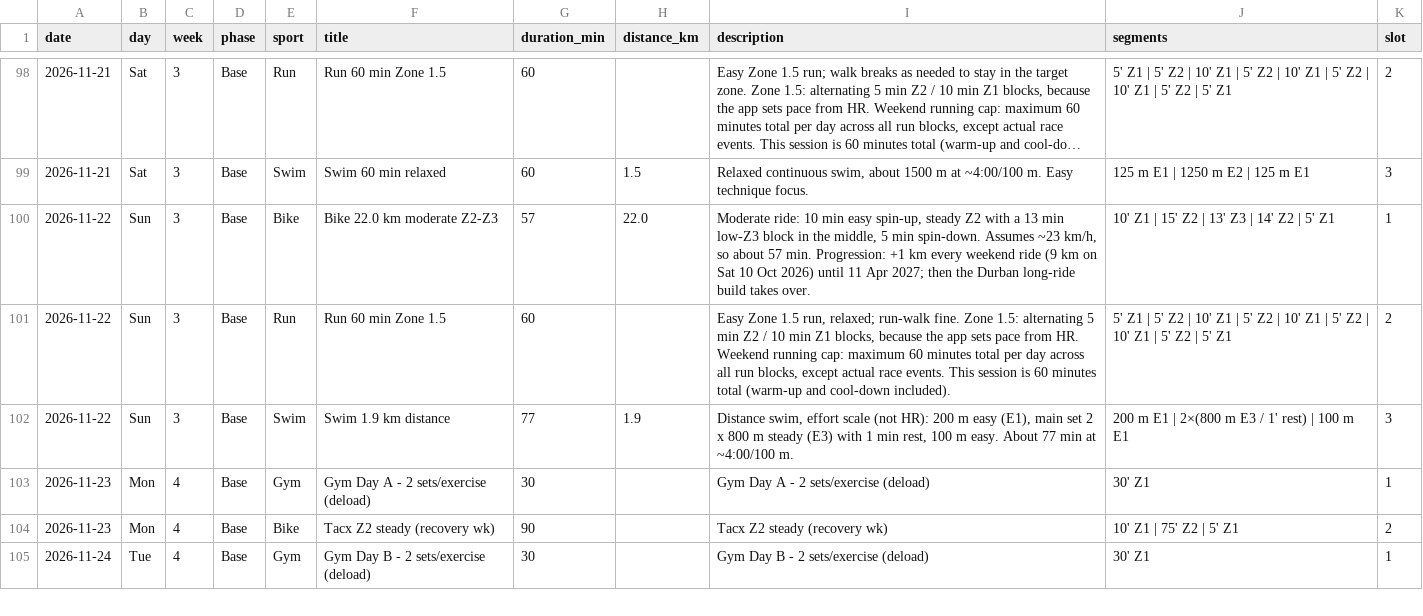
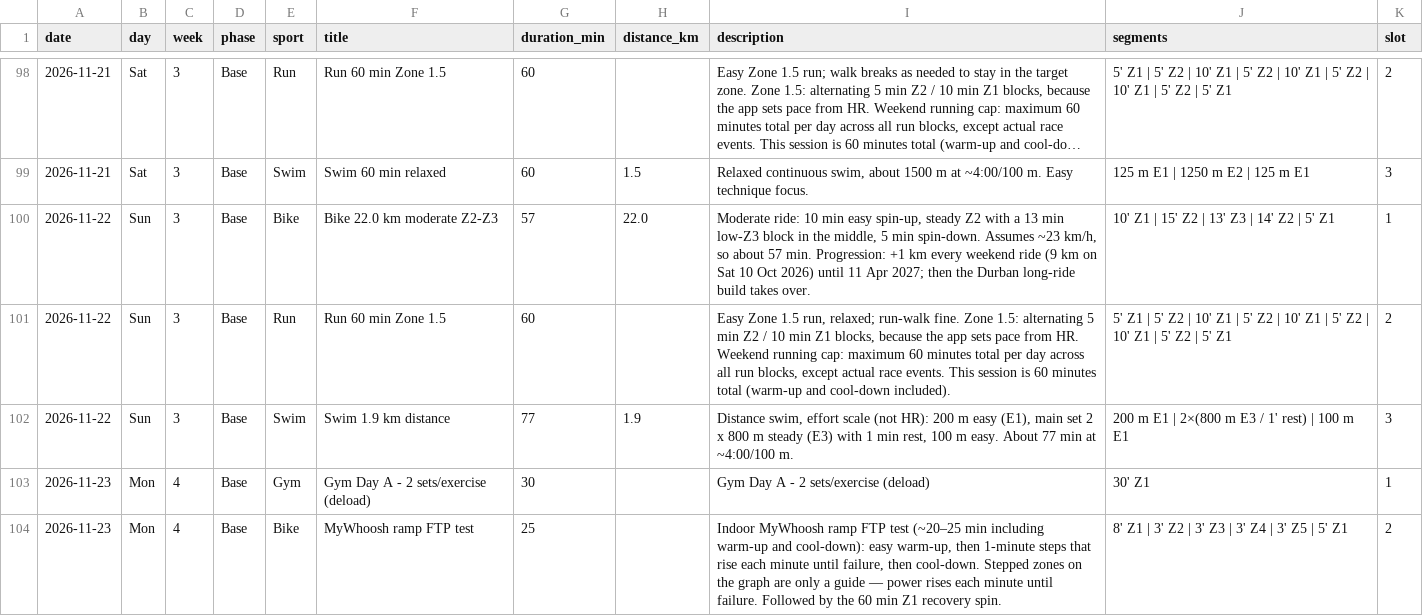
Before and after one commit to AdonisCodes/training, a CSV file: data/sessions.csv, drawn as a sheet; only a part is shown, gaps mark what is left out; the shorter side is filled out with more unchanged rows; long unchanged cells end in …; the diff covers the shown part only.

```diff
--- a/data/sessions.csv
+++ b/data/sessions.csv
@@ -103,2 +103,2 @@ date,day,week,phase,sport,title,duration_min,distance_km,description,segments,sl
 2026-11-23,Mon,4,Base,Gym,Gym Day A - 2 sets/exercise (deload),30,,Gym Day A - 2 sets/exercise (deload),30' Z1,1
-2026-11-23,Mon,4,Base,Bike,Tacx Z2 steady (recovery wk),90,,Tacx Z2 steady (recovery wk),10' Z1 | 75' Z2 | 5' Z1,2
+2026-11-23,Mon,4,Base,Bike,MyWhoosh ramp FTP test,25,,"Indoor MyWhoosh ramp FTP test (~20–25 min including warm-up and cool-down): easy warm-up, then 1-minute steps that rise each minute until failure, then cool-down. Stepped zones on the graph are only a guide — power rises each minute until failure. Followed by the 60 min Z1 recovery spin.",8' Z1 | 3' Z2 | 3' Z3 | 3' Z4 | 3' Z5 | 5' Z1,2
```
Also changed, not shown: 5 added rows and 16 edited cells elsewhere in this file.
